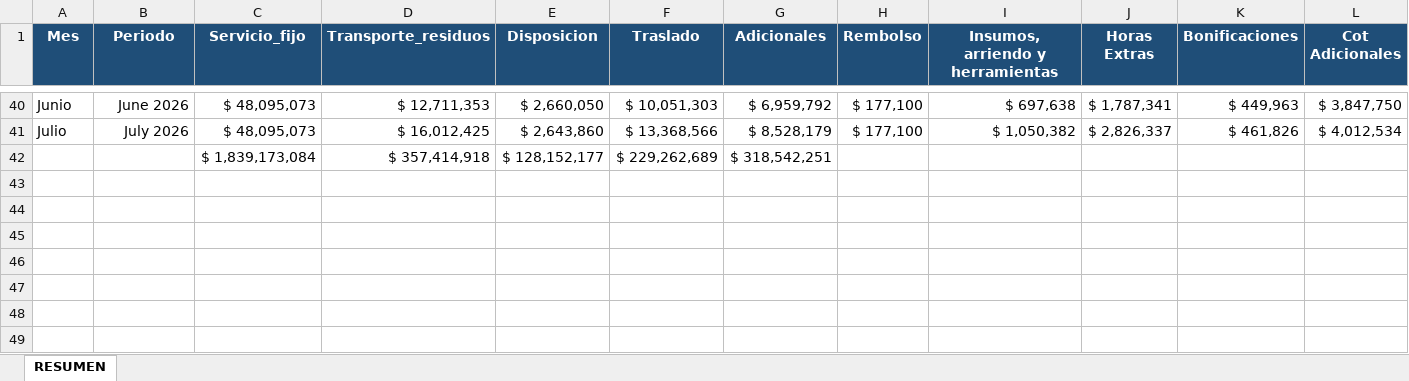
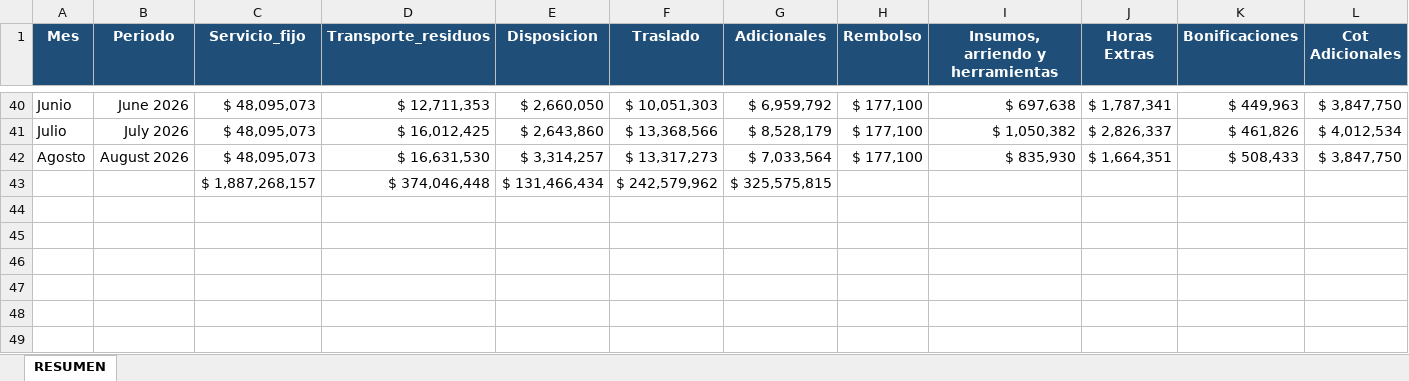
Before and after one commit to rgrez-droid/RESUMEN-EDP-CTO-MULCHEN, an Excel workbook: RESUMEN ESTADOS DE PAGO.xlsx, sheet RESUMEN, drawn as a sheet; only a part is shown, gaps mark what is left out; the shorter side is filled out with more unchanged rows; values as stored, in another font and other column widths than the file's, no borders; conditional formats and table styles not drawn; removed rows and columns are numbered as before the commit, all else as after; rows hold the shown columns only; the diff names each change by its address in the sheet, - before the commit and + after, or states it on an @@ line.

Commit message:
Add files via upload

```diff
--- a/RESUMEN ESTADOS DE PAGO.xlsx (sheet RESUMEN)
+++ b/RESUMEN ESTADOS DE PAGO.xlsx (sheet RESUMEN)
-row 42:  |  | $ 1,839,173,084 | $ 357,414,918 | $ 128,152,177 | $ 229,262,689 | $ 318,542,251
+row 42: Agosto | August 2026 | $ 48,095,073 | $ 16,631,530 | $ 3,314,257 | $ 13,317,273 | $ 7,033,564 | $ 177,100 | $ 835,930 | $ 1,664,351 | $ 508,433 | $ 3,847,750
+row 43:  |  | $ 1,887,268,157 | $ 374,046,448 | $ 131,466,434 | $ 242,579,962 | $ 325,575,815
```
